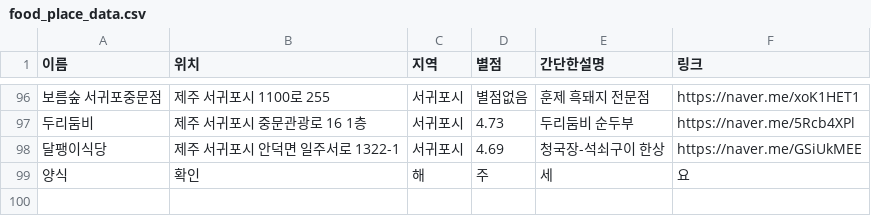
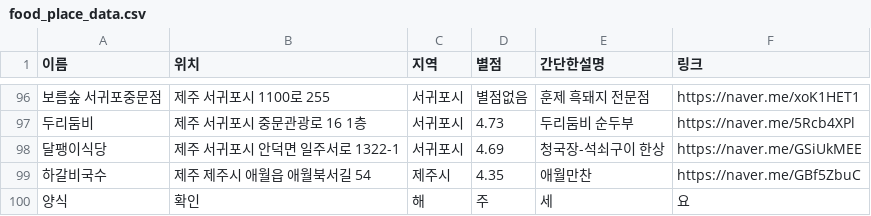
Before and after one commit to OSS-3-MINTAEK/Recomendataion_Place, a CSV file: food_place_data.csv, drawn as a sheet; only a part is shown, gaps mark what is left out; the diff names each change by its address in the sheet, - before the commit and + after, or states it on an @@ line.

Commit message:
Update food_place_data.csv

```diff
--- a/food_place_data.csv
+++ b/food_place_data.csv
+row 99: 하갈비국수 | 제주 제주시 애월읍 애월북서길 54 | 제주시 | 4.35 | 애월만찬 | https://naver.me/GBf5ZbuC
```
